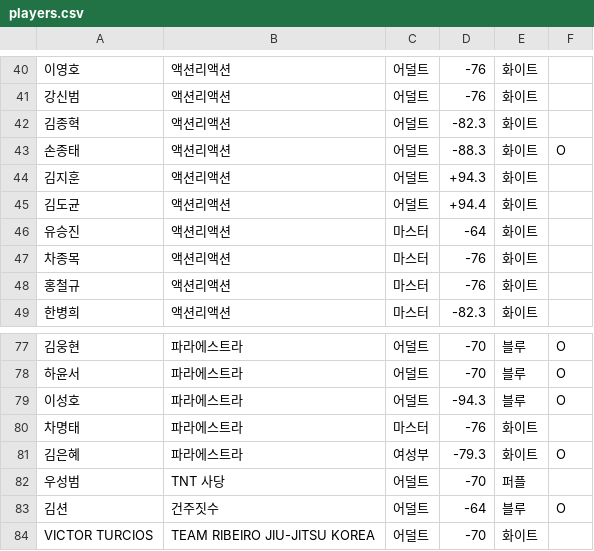
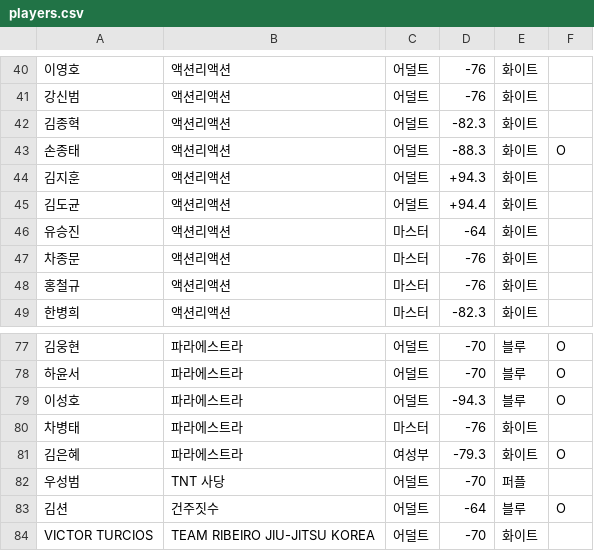
Before and after one commit to carpenta/the-fighting-kor, a CSV file: players.csv, drawn as a sheet; only a part is shown, gaps mark what is left out.

```diff
--- a/players.csv
+++ b/players.csv
@@ -46,3 +46,3 @@
 유승진,액션리액션,마스터,-64,화이트,
-차종목,액션리액션,마스터,-76,화이트,
+차종문,액션리액션,마스터,-76,화이트,
 홍철규,액션리액션,마스터,-76,화이트,
@@ -79,3 +79,3 @@
 이성호,파라에스트라,어덜트,-94.3,블루,O
-차명태,파라에스트라,마스터,-76,화이트,
+차병태,파라에스트라,마스터,-76,화이트,
 김은혜,파라에스트라,여성부,-79.3,화이트,O
```
Also changed, not shown: fights.csv, tournaments.csv.
